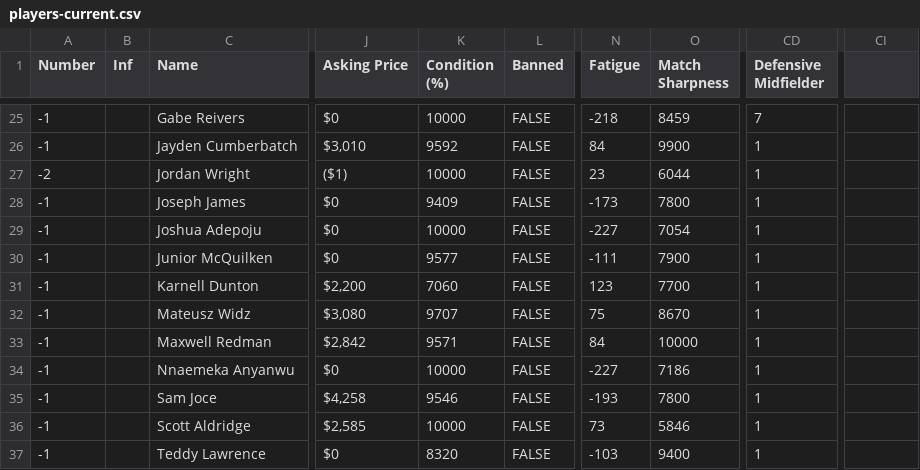
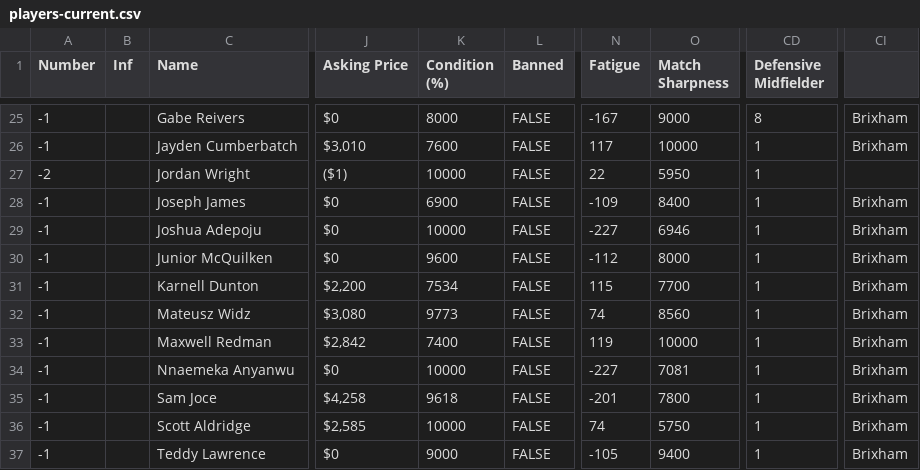
Before and after one commit to bikeracer4487/fm26-lineup-optimizer, a CSV file: players-current.csv, drawn as a sheet; only a part is shown, gaps mark what is left out; the diff covers the shown part only; the diff names each change by its address in the sheet, - before the commit and + after, or states it on an @@ line.

Commit message:
Update player attributes in players-current.csv and players.csv
- Adjusted player metrics including condition, asking price, and performance scores for improved accuracy.
- Enhanced player profiles with updated data, ensuring consistency across both files.
- Modified Taye Weir's attributes in players.csv to reflect a slight increase in condition.
- Updated Joe Cassidy's age and condition metrics for better alignment with player performance data.

```diff
--- a/players-current.csv
+++ b/players-current.csv
-K25 (Condition (%)): 10000
+K25 (Condition (%)): 8000
-N25 (Fatigue): -218
+N25 (Fatigue): -167
-O25 (Match Sharpness): 8459
+O25 (Match Sharpness): 9000
-CD25 (Defensive Midfielder): 7
+CD25 (Defensive Midfielder): 8
-CI25:CI26: (empty)
+CI25:CI26: Brixham
-K26 (Condition (%)): 9592
+K26 (Condition (%)): 7600
-N26 (Fatigue): 84
+N26 (Fatigue): 117
-O26 (Match Sharpness): 9900
+O26 (Match Sharpness): 10000
-N27 (Fatigue): 23
+N27 (Fatigue): 22
-O27 (Match Sharpness): 6044
+O27 (Match Sharpness): 5950
-K28 (Condition (%)): 9409
+K28 (Condition (%)): 6900
-N28 (Fatigue): -173
+N28 (Fatigue): -109
-O28 (Match Sharpness): 7800
+O28 (Match Sharpness): 8400
-CI28:CI37: (empty)
+CI28:CI37: Brixham
-O29 (Match Sharpness): 7054
+O29 (Match Sharpness): 6946
-K30 (Condition (%)): 9577
+K30 (Condition (%)): 9600
-N30 (Fatigue): -111
+N30 (Fatigue): -112
-O30 (Match Sharpness): 7900
+O30 (Match Sharpness): 8000
-K31 (Condition (%)): 7060
+K31 (Condition (%)): 7534
-N31 (Fatigue): 123
+N31 (Fatigue): 115
-K32 (Condition (%)): 9707
+K32 (Condition (%)): 9773
-N32 (Fatigue): 75
+N32 (Fatigue): 74
-O32 (Match Sharpness): 8670
+O32 (Match Sharpness): 8560
-K33 (Condition (%)): 9571
+K33 (Condition (%)): 7400
-N33 (Fatigue): 84
+N33 (Fatigue): 119
-O34 (Match Sharpness): 7186
+O34 (Match Sharpness): 7081
-K35 (Condition (%)): 9546
+K35 (Condition (%)): 9618
-N35 (Fatigue): -193
+N35 (Fatigue): -201
-N36 (Fatigue): 73
+N36 (Fatigue): 74
-O36 (Match Sharpness): 5846
+O36 (Match Sharpness): 5750
-K37 (Condition (%)): 8320
+K37 (Condition (%)): 9000
-N37 (Fatigue): -103
+N37 (Fatigue): -105
```
Also changed, not shown: 95 edited cells elsewhere in this file, players.csv.
